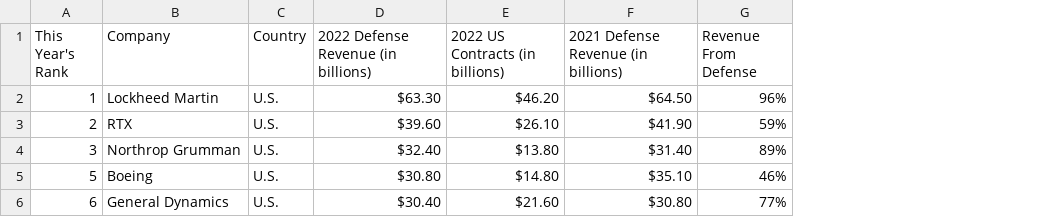
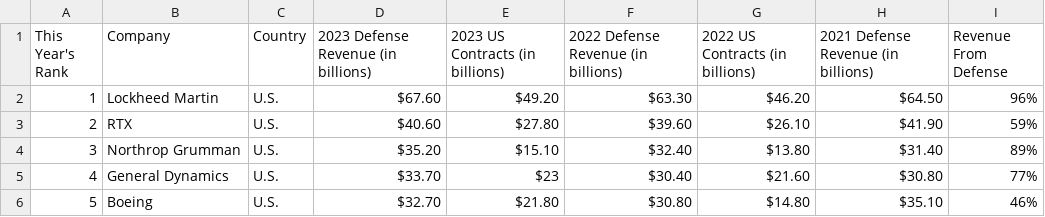
Before and after one commit to robertholzmann/Blogpost, a CSV file: Datasets/US_contracts.csv, drawn as a sheet; removed rows and columns are numbered as before the commit, all else as after; the diff names each change by its address in the sheet, - before the commit and + after, or states it on an @@ line.

```diff
--- a/Datasets/US_contracts.csv
+++ b/Datasets/US_contracts.csv
+column D, rows 1-4: 2023 Defense Revenue (in billions) | $67.60 | $40.60 | $35.20; row 6: $32.70
+column E (2023 US Contracts (in billions)), rows 2-4: $49.20 | $27.80 | $15.10; row 6: $21.80
+row 5: 4 | General Dynamics | U.S. | $33.70 | $23 | $30.40 | $21.60 | $30.80 | 77%
-row 6: 6 | General Dynamics | U.S. | $30.40 | $21.60 | $30.80 | 77%
```
Also changed, not shown: 19 other files.
